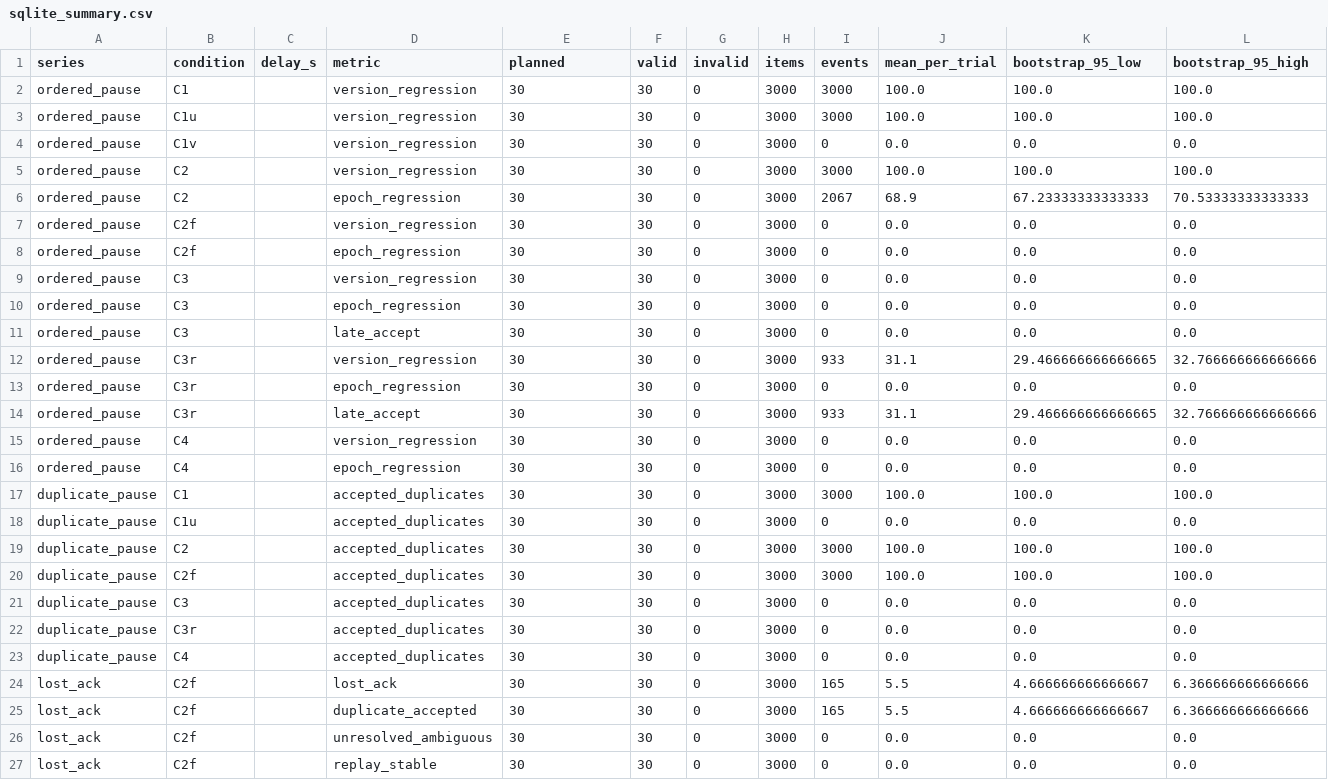
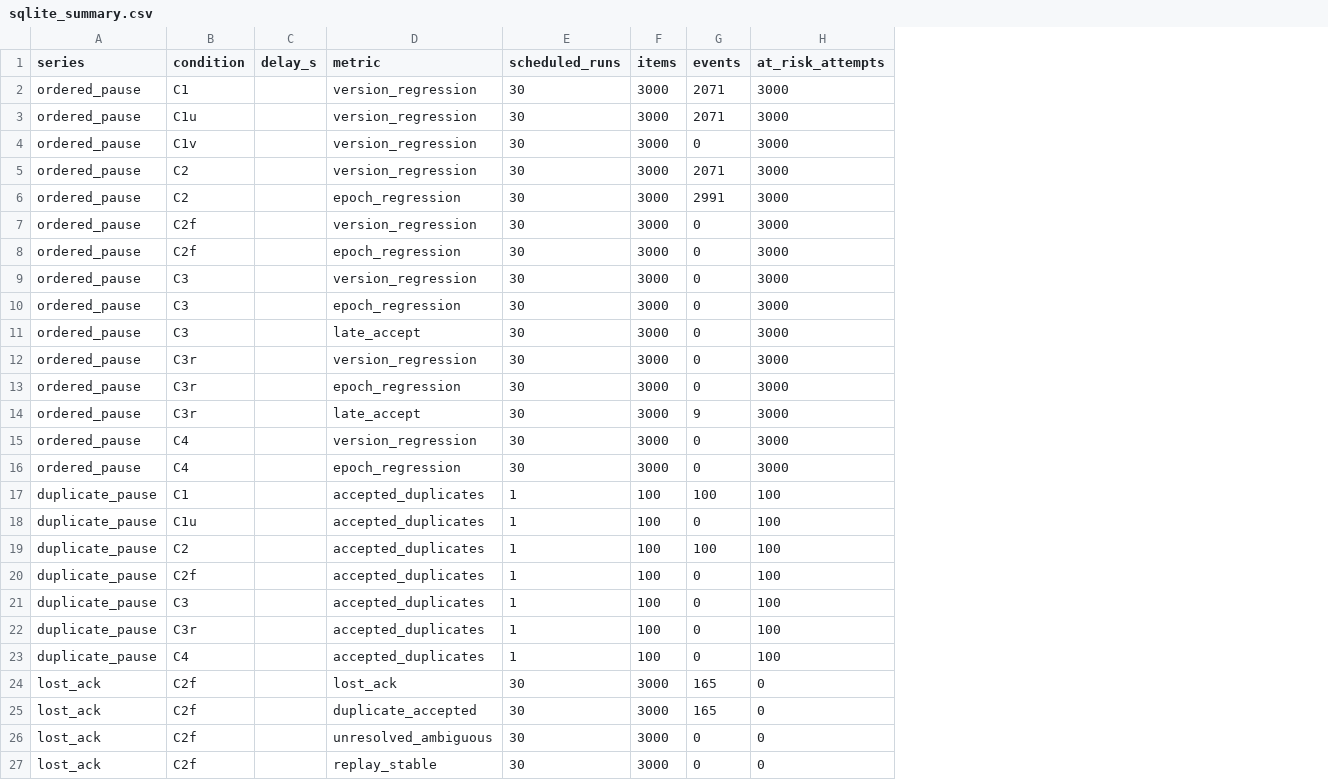
Before and after one commit to nallabothukoteswar-wq/highlander-harness, a CSV file: paper/supplementary/sqlite_summary.csv, drawn as a sheet; only a part is shown; removed rows and columns are numbered as before the commit, all else as after; the diff covers the shown part only; the diff names each change by its address in the sheet, - before the commit and + after, or states it on an @@ line.

Commit message:
Correct Highlander v7 exploratory schedules and regenerate paper

```diff
--- a/paper/supplementary/sqlite_summary.csv
+++ b/paper/supplementary/sqlite_summary.csv
-column F (valid), rows 2-27: all 30
-column G (invalid), rows 2-27: all 0
-column J (mean_per_trial), rows 2-27: 100.0 | 100.0 | 0.0 | 100.0 | 68.9 | 0.0 | 0.0 | 0.0 | 0.0 | 0.0 | 31.1 | 0.0 | 31.1 | 0.0 | 0.0 | 100.0 | 0.0 | 100.0 | 100.0 | 0.0 | 0.0 | 0.0 | 5.5 | 5.5 | 0.0 | 0.0
-column K (bootstrap_95_low), rows 2-27: 100.0 | 100.0 | 0.0 | 100.0 | 67.23333333333333 | 0.0 | 0.0 | 0.0 | 0.0 | 0.0 | 29.466666666666665 | 0.0 | 29.466666666666665 | 0.0 | 0.0 | 100.0 | 0.0 | 100.0 | 100.0 | 0.0 | 0.0 | 0.0 | 4.666666666666667 | 4.666666666666667 | 0.0 | 0.0
-column L (bootstrap_95_high), rows 2-27: 100.0 | 100.0 | 0.0 | 100.0 | 70.53333333333333 | 0.0 | 0.0 | 0.0 | 0.0 | 0.0 | 32.766666666666666 | 0.0 | 32.766666666666666 | 0.0 | 0.0 | 100.0 | 0.0 | 100.0 | 100.0 | 0.0 | 0.0 | 0.0 | 6.366666666666666 | 6.366666666666666 | 0.0 | 0.0
+column H (at_risk_attempts), rows 2-27: 3000 | 3000 | 3000 | 3000 | 3000 | 3000 | 3000 | 3000 | 3000 | 3000 | 3000 | 3000 | 3000 | 3000 | 3000 | 100 | 100 | 100 | 100 | 100 | 100 | 100 | 0 | 0 | 0 | 0
-E1: planned
+E1: scheduled_runs
-G2:G3 (events): 3000
+G2:G3 (events): 2071
-G5 (events): 3000
+G5 (events): 2071
-G6 (events): 2067
+G6 (events): 2991
-G12 (events): 933
+G12 (events): 0
-G14 (events): 933
+G14 (events): 9
-E17:E23 (scheduled_runs): 30
+E17:E23 (scheduled_runs): 1
-F17:F23 (items): 3000
+F17:F23 (items): 100
-G17 (events): 3000
+G17 (events): 100
-G19 (events): 3000
+G19 (events): 100
-G20 (events): 3000
+G20 (events): 0
```
Also changed, not shown: 14 edited cells elsewhere in this file, 16 other files.
